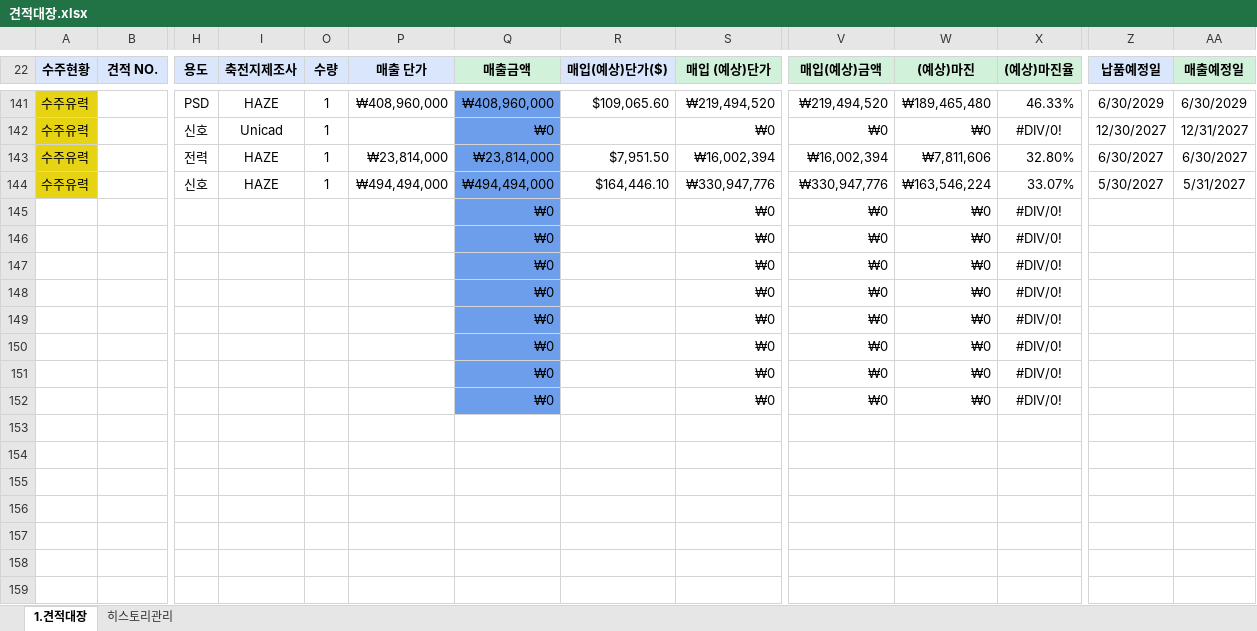
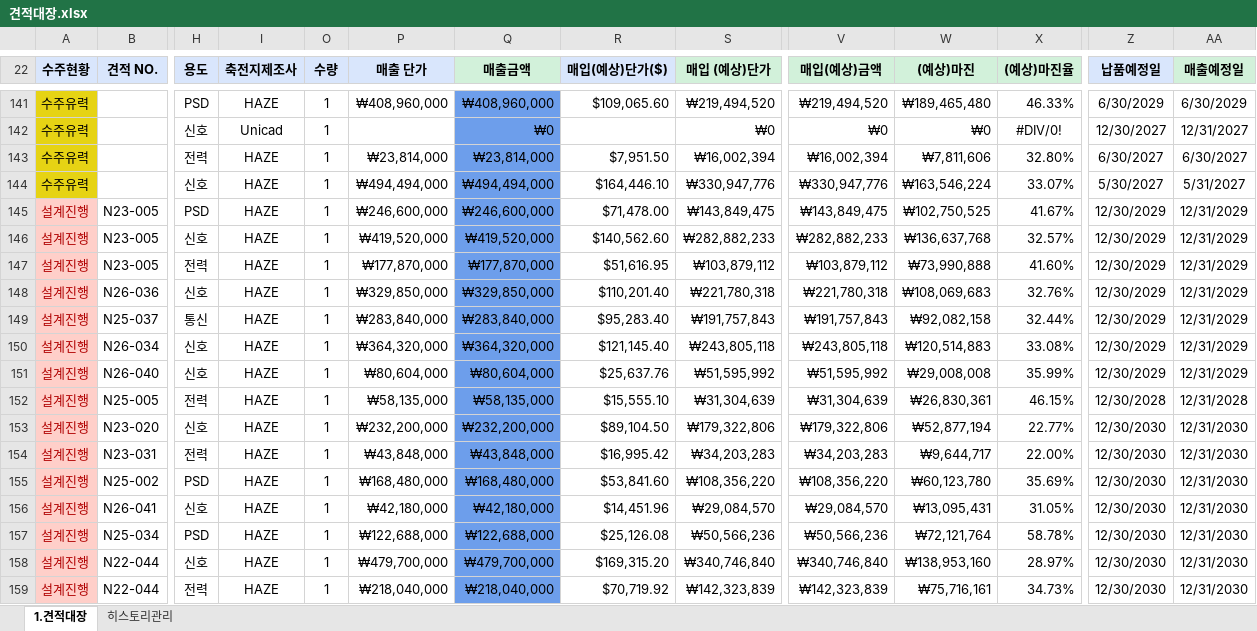
Before and after one commit to ghlee-prog/integrated-dashboard, an Excel workbook: 견적대장.xlsx, sheet 1.견적대장, drawn as a sheet; only a part is shown, gaps mark what is left out; values as stored, in another font and other column widths than the file's, no borders; conditional formats not drawn; removed rows and columns are numbered as before the commit, all else as after; rows hold the shown columns only; the diff covers the shown part only; the diff names each change by its address in the sheet, - before the commit and + after, or states it on an @@ line.

```diff
--- a/견적대장.xlsx (sheet 1.견적대장)
+++ b/견적대장.xlsx (sheet 1.견적대장)
-row 145:  |  |  |  |  |  | ₩0 |  | ₩0 | ₩0 | ₩0 | #DIV/0!
-row 146:  |  |  |  |  |  | ₩0 |  | ₩0 | ₩0 | ₩0 | #DIV/0!
-row 147:  |  |  |  |  |  | ₩0 |  | ₩0 | ₩0 | ₩0 | #DIV/0!
-row 148:  |  |  |  |  |  | ₩0 |  | ₩0 | ₩0 | ₩0 | #DIV/0!
-row 149:  |  |  |  |  |  | ₩0 |  | ₩0 | ₩0 | ₩0 | #DIV/0!
-row 150:  |  |  |  |  |  | ₩0 |  | ₩0 | ₩0 | ₩0 | #DIV/0!
-row 151:  |  |  |  |  |  | ₩0 |  | ₩0 | ₩0 | ₩0 | #DIV/0!
-row 152:  |  |  |  |  |  | ₩0 |  | ₩0 | ₩0 | ₩0 | #DIV/0!
+row 145: 설계진행 | N23-005 | PSD | HAZE | 1 | ₩246,600,000 | ₩246,600,000 | $71,478.00 | ₩143,849,475 | ₩143,849,475 | ₩102,750,525 | 41.67% | 12/30/2029 | 12/31/2029
+row 146: 설계진행 | N23-005 | 신호 | HAZE | 1 | ₩419,520,000 | ₩419,520,000 | $140,562.60 | ₩282,882,233 | ₩282,882,233 | ₩136,637,768 | 32.57% | 12/30/2029 | 12/31/2029
+row 147: 설계진행 | N23-005 | 전력 | HAZE | 1 | ₩177,870,000 | ₩177,870,000 | $51,616.95 | ₩103,879,112 | ₩103,879,112 | ₩73,990,888 | 41.60% | 12/30/2029 | 12/31/2029
+row 148: 설계진행 | N26-036 | 신호 | HAZE | 1 | ₩329,850,000 | ₩329,850,000 | $110,201.40 | ₩221,780,318 | ₩221,780,318 | ₩108,069,683 | 32.76% | 12/30/2029 | 12/31/2029
+row 149: 설계진행 | N25-037 | 통신 | HAZE | 1 | ₩283,840,000 | ₩283,840,000 | $95,283.40 | ₩191,757,843 | ₩191,757,843 | ₩92,082,158 | 32.44% | 12/30/2029 | 12/31/2029
+row 150: 설계진행 | N26-034 | 신호 | HAZE | 1 | ₩364,320,000 | ₩364,320,000 | $121,145.40 | ₩243,805,118 | ₩243,805,118 | ₩120,514,883 | 33.08% | 12/30/2029 | 12/31/2029
+row 151: 설계진행 | N26-040 | 신호 | HAZE | 1 | ₩80,604,000 | ₩80,604,000 | $25,637.76 | ₩51,595,992 | ₩51,595,992 | ₩29,008,008 | 35.99% | 12/30/2029 | 12/31/2029
+row 152: 설계진행 | N25-005 | 전력 | HAZE | 1 | ₩58,135,000 | ₩58,135,000 | $15,555.10 | ₩31,304,639 | ₩31,304,639 | ₩26,830,361 | 46.15% | 12/30/2028 | 12/31/2028
+row 153: 설계진행 | N23-020 | 신호 | HAZE | 1 | ₩232,200,000 | ₩232,200,000 | $89,104.50 | ₩179,322,806 | ₩179,322,806 | ₩52,877,194 | 22.77% | 12/30/2030 | 12/31/2030
+row 154: 설계진행 | N23-031 | 전력 | HAZE | 1 | ₩43,848,000 | ₩43,848,000 | $16,995.42 | ₩34,203,283 | ₩34,203,283 | ₩9,644,717 | 22.00% | 12/30/2030 | 12/31/2030
+row 155: 설계진행 | N25-002 | PSD | HAZE | 1 | ₩168,480,000 | ₩168,480,000 | $53,841.60 | ₩108,356,220 | ₩108,356,220 | ₩60,123,780 | 35.69% | 12/30/2030 | 12/31/2030
+row 156: 설계진행 | N26-041 | 신호 | HAZE | 1 | ₩42,180,000 | ₩42,180,000 | $14,451.96 | ₩29,084,570 | ₩29,084,570 | ₩13,095,431 | 31.05% | 12/30/2030 | 12/31/2030
+row 157: 설계진행 | N25-034 | PSD | HAZE | 1 | ₩122,688,000 | ₩122,688,000 | $25,126.08 | ₩50,566,236 | ₩50,566,236 | ₩72,121,764 | 58.78% | 12/30/2030 | 12/31/2030
+row 158: 설계진행 | N22-044 | 신호 | HAZE | 1 | ₩479,700,000 | ₩479,700,000 | $169,315.20 | ₩340,746,840 | ₩340,746,840 | ₩138,953,160 | 28.97% | 12/30/2030 | 12/31/2030
+row 159: 설계진행 | N22-044 | 전력 | HAZE | 1 | ₩218,040,000 | ₩218,040,000 | $70,719.92 | ₩142,323,839 | ₩142,323,839 | ₩75,716,161 | 34.73% | 12/30/2030 | 12/31/2030
```
Also changed, not shown: 6 added rows and 1 removed row elsewhere in this sheet, 02-02. 수주대장_test_ver.4.1.xlsx, 1 other file.
